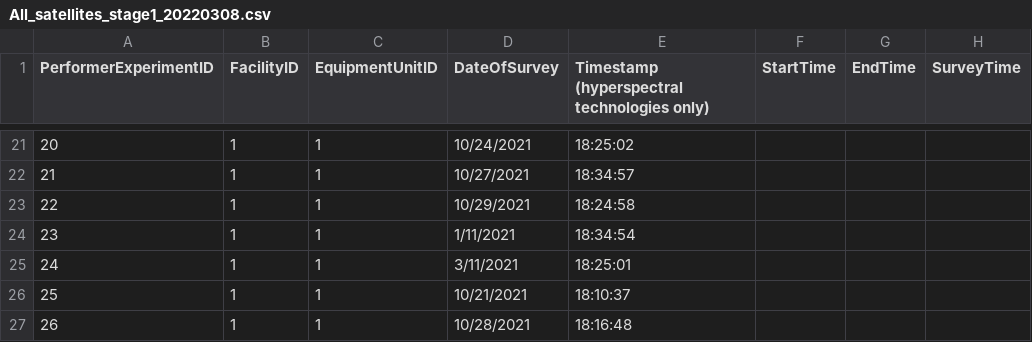
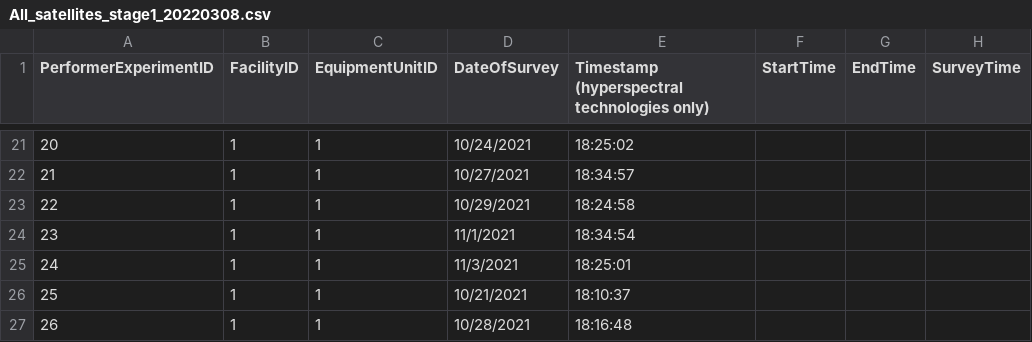
Before and after one commit to JSRuthe/Controlled_Release_2021, a CSV file: SatelliteTestData/All_satellites_stage1_20220308.csv, drawn as a sheet; only a part is shown, gaps mark what is left out; the diff names each change by its address in the sheet, - before the commit and + after, or states it on an @@ line.

Commit message:
Updated full meter time series file

```diff
--- a/SatelliteTestData/All_satellites_stage1_20220308.csv
+++ b/SatelliteTestData/All_satellites_stage1_20220308.csv
-D24 (DateOfSurvey): 1/11/2021
+D24 (DateOfSurvey): 11/1/2021
-D25 (DateOfSurvey): 3/11/2021
+D25 (DateOfSurvey): 11/3/2021
```
Also changed, not shown: SatelliteTestData/All_satellites_stage2_20220308.csv, 35 other files.
